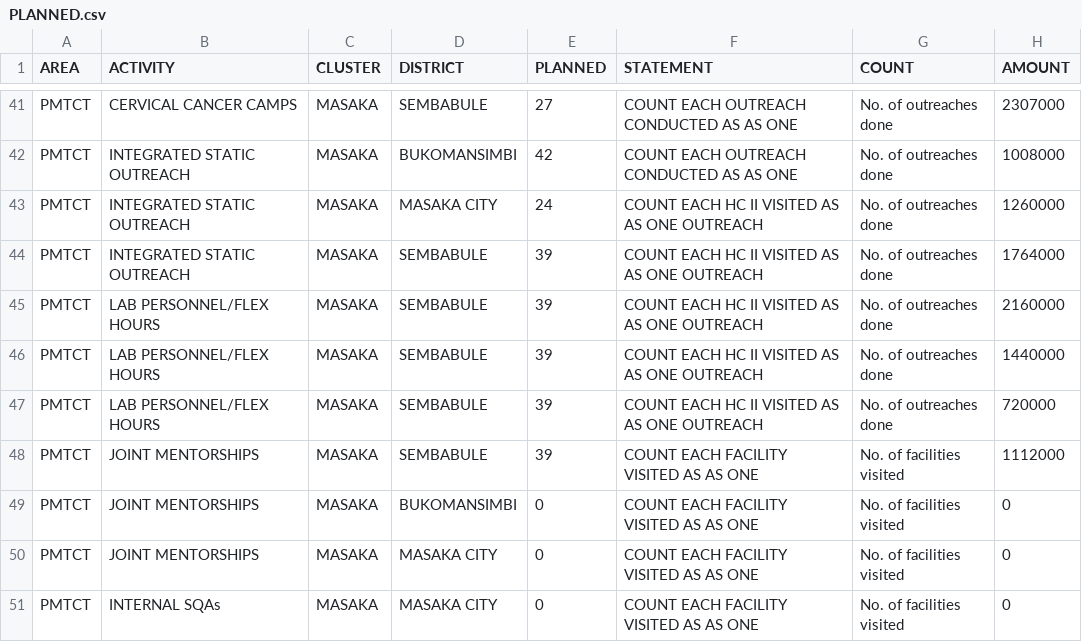
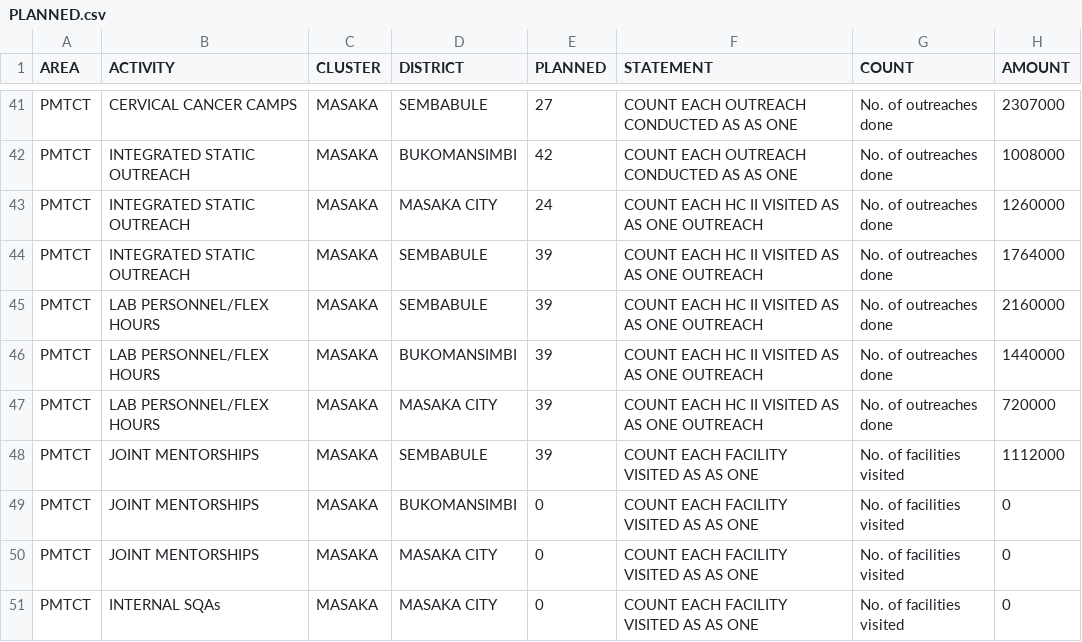
Before and after one commit to dluminsa/ACTIVITY_DASHBOARD, a CSV file: PLANNED.csv, drawn as a sheet; only a part is shown, gaps mark what is left out.

Commit message:
Update PLANNED.csv

```diff
--- a/PLANNED.csv
+++ b/PLANNED.csv
@@ -45,4 +45,4 @@ PMTCT,INTEGRATED STATIC OUTREACH,MASAKA,SEMBABULE,39,COUNT EACH HC II VISITED AS
 PMTCT,LAB PERSONNEL/FLEX HOURS,MASAKA,SEMBABULE,39,COUNT EACH HC II VISITED AS AS ONE OUTREACH,No. of outreaches done,2160000
-PMTCT,LAB PERSONNEL/FLEX HOURS,MASAKA,SEMBABULE,39,COUNT EACH HC II VISITED AS AS ONE OUTREACH,No. of outreaches done,1440000
-PMTCT,LAB PERSONNEL/FLEX HOURS,MASAKA,SEMBABULE,39,COUNT EACH HC II VISITED AS AS ONE OUTREACH,No. of outreaches done,720000
+PMTCT,LAB PERSONNEL/FLEX HOURS,MASAKA,BUKOMANSIMBI,39,COUNT EACH HC II VISITED AS AS ONE OUTREACH,No. of outreaches done,1440000
+PMTCT,LAB PERSONNEL/FLEX HOURS,MASAKA,MASAKA CITY,39,COUNT EACH HC II VISITED AS AS ONE OUTREACH,No. of outreaches done,720000
 PMTCT,JOINT MENTORSHIPS,MASAKA,SEMBABULE,39,COUNT EACH FACILITY VISITED AS AS ONE ,No. of facilities visited,1112000
```
